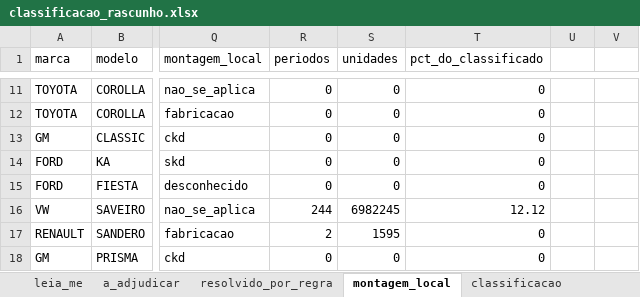
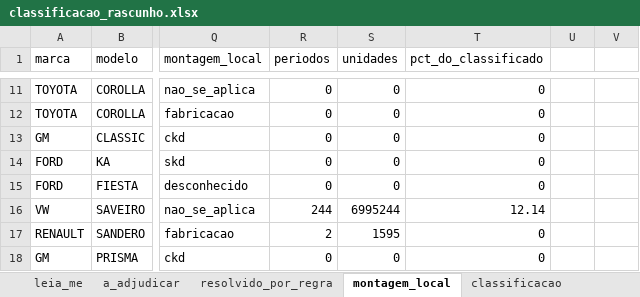
Before and after one commit to FranciscoArejano/Mercado-Automotivo, an Excel workbook: saidas/classificacao_rascunho.xlsx, sheet montagem_local, drawn as a sheet; only a part is shown, gaps mark what is left out; values as stored, in another font and other column widths than the file's, no borders; the diff covers the shown part only; the diff names each change by its address in the sheet, - before the commit and + after, or states it on an @@ line.

```diff
--- a/saidas/classificacao_rascunho.xlsx (sheet montagem_local)
+++ b/saidas/classificacao_rascunho.xlsx (sheet montagem_local)
-S16 (unidades): 6982245
+S16 (unidades): 6995244
-T16 (pct_do_classificado): 12.12
+T16 (pct_do_classificado): 12.14
```
Also changed, not shown: 28 edited cells elsewhere in this sheet, sheet regras_adjudicacao, sheet leia_me, sheet contas_das_regras, sheet classificacao, 20 other files.
